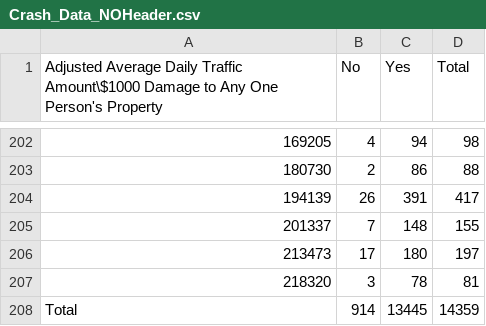
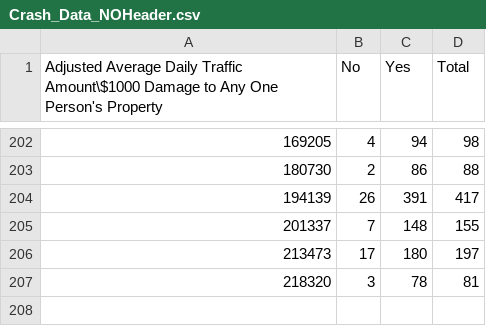
Before and after one commit to AbrahamTouch/CodePrimer, a CSV file: Crash_Data_NOHeader.csv, drawn as a sheet; only a part is shown, gaps mark what is left out; the diff names each change by its address in the sheet, - before the commit and + after, or states it on an @@ line.

Commit message:
Update Crash_Data_NOHeader.csv

```diff
--- a/Crash_Data_NOHeader.csv
+++ b/Crash_Data_NOHeader.csv
-row 208: Total | 914 | 13445 | 14359
```
